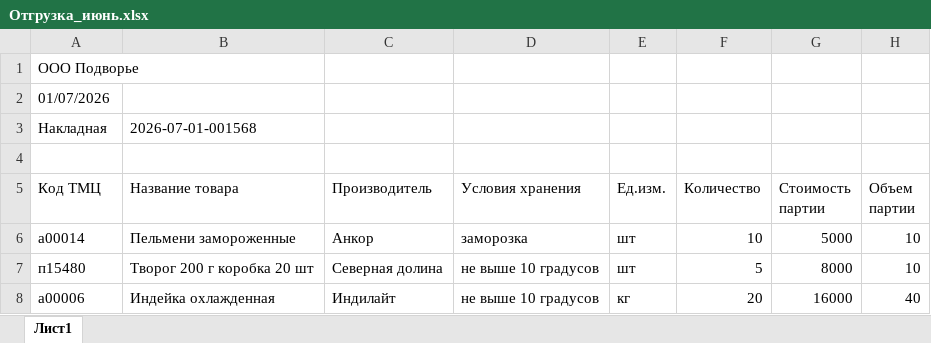
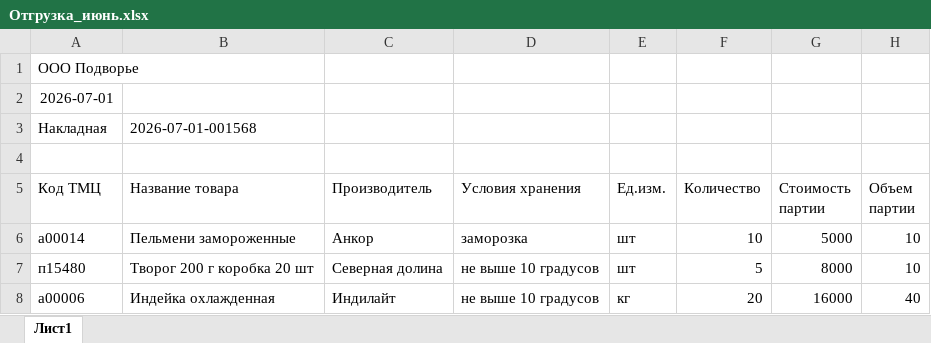
Before and after one commit to marmell1/AIS_diplom, an Excel workbook: Отгрузка_июнь.xlsx, sheet Лист1, drawn as a sheet; values as stored, in another font and other column widths than the file's, no borders; the diff names each change by its address in the sheet, - before the commit and + after, or states it on an @@ line.

```diff
--- a/Отгрузка_июнь.xlsx (sheet Лист1)
+++ b/Отгрузка_июнь.xlsx (sheet Лист1)
-A2 (Код ТМЦ): 01/07/2026
+A2 (Код ТМЦ): 2026-07-01
```
Also changed, not shown: Накладная_2026-07-06.xlsx, 9 other files.
